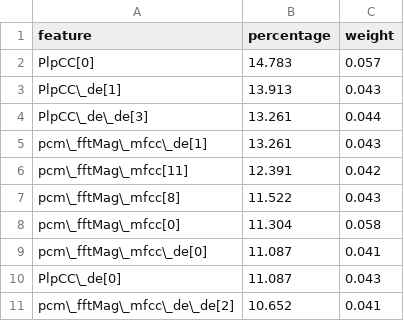
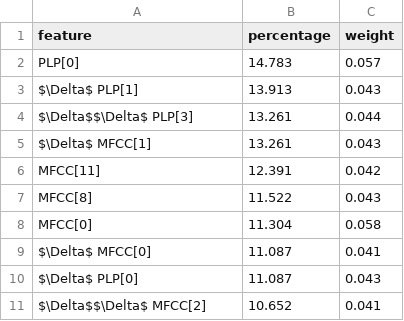
Before and after one commit to ArturFortunato/Parkinson-speech-detection, a CSV file: dissertation2/csvs/explanation_by_percentage.csv, drawn as a sheet.

```diff
--- a/dissertation2/csvs/explanation_by_percentage.csv
+++ b/dissertation2/csvs/explanation_by_percentage.csv
@@ -1,11 +1,11 @@
 feature,percentage,weight
-PlpCC[0],14.783,0.057
-PlpCC\_de[1],13.913,0.043
-PlpCC\_de\_de[3],13.261,0.044
-pcm\_fftMag\_mfcc\_de[1],13.261,0.043
-pcm\_fftMag\_mfcc[11],12.391,0.042
-pcm\_fftMag\_mfcc[8],11.522,0.043
-pcm\_fftMag\_mfcc[0],11.304,0.058
-pcm\_fftMag\_mfcc\_de[0],11.087,0.041
-PlpCC\_de[0],11.087,0.043
-pcm\_fftMag\_mfcc\_de\_de[2],10.652,0.041
+PLP[0],14.783,0.057
+$\Delta$ PLP[1],13.913,0.043
+$\Delta$$\Delta$ PLP[3],13.261,0.044
+$\Delta$ MFCC[1],13.261,0.043
+MFCC[11],12.391,0.042
+MFCC[8],11.522,0.043
+MFCC[0],11.304,0.058
+$\Delta$ MFCC[0],11.087,0.041
+$\Delta$ PLP[0],11.087,0.043
+$\Delta$$\Delta$ MFCC[2],10.652,0.041
```
Also changed, not shown: dissertation2/csvs/explanation_by_weight.csv, explainability/teste_by_percentage.csv, 10 other files.
